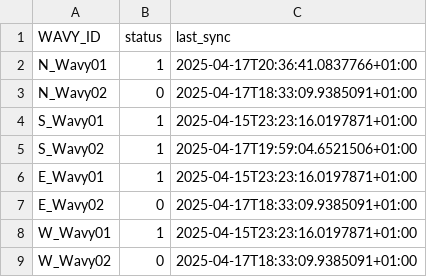
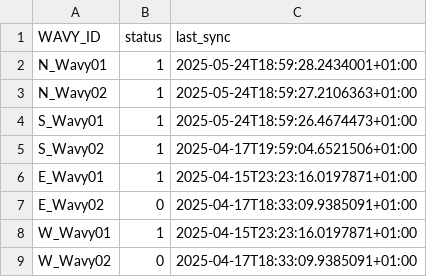
Before and after one commit to TiagoCosta04/SD-Threads_Sockets, a CSV file: Config/config_wavy.csv, drawn as a sheet.

```diff
--- a/Config/config_wavy.csv
+++ b/Config/config_wavy.csv
@@ -1,5 +1,5 @@
 WAVY_ID,status,last_sync
-N_Wavy01,1,2025-04-17T20:36:41.0837766+01:00
-N_Wavy02,0,2025-04-17T18:33:09.9385091+01:00
-S_Wavy01,1,2025-04-15T23:23:16.0197871+01:00
+N_Wavy01,1,2025-05-24T18:59:28.2434001+01:00
+N_Wavy02,1,2025-05-24T18:59:27.2106363+01:00
+S_Wavy01,1,2025-05-24T18:59:26.4674473+01:00
 S_Wavy02,1,2025-04-17T19:59:04.6521506+01:00
```
Also changed, not shown: 20 other files.
